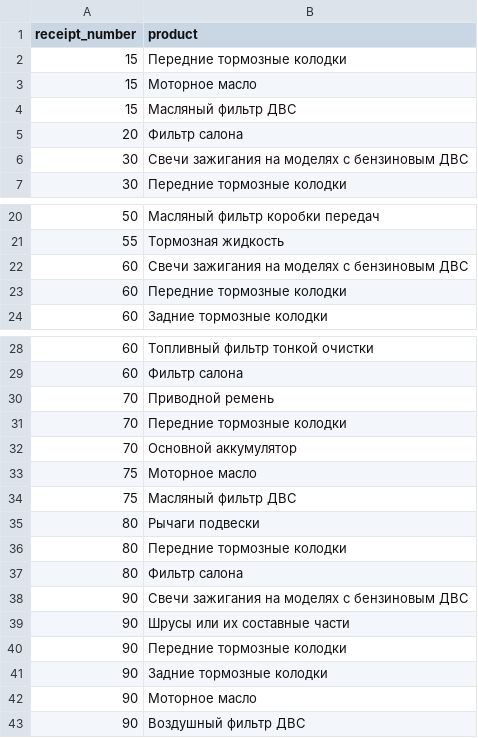
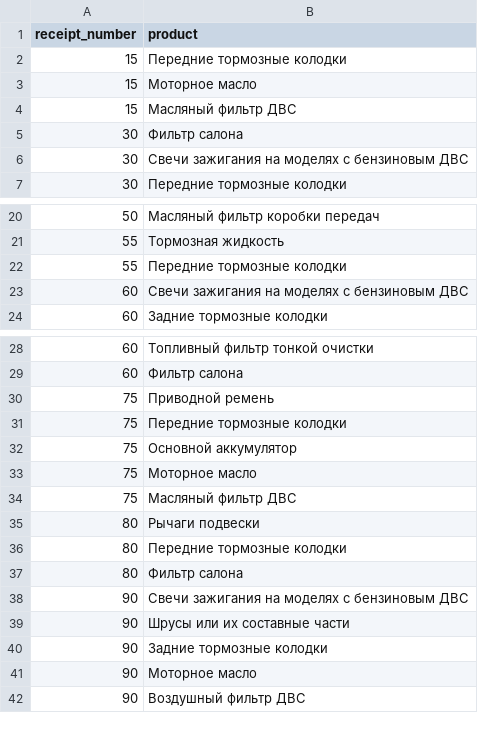
Before and after one commit to FilippYV/Designing_SPPR, a CSV file: associative_rules/static/new_data.csv, drawn as a sheet; only a part is shown, gaps mark what is left out.

```diff
--- a/associative_rules/static/new_data.csv
+++ b/associative_rules/static/new_data.csv
@@ -4,3 +4,3 @@
 15,"Масляный фильтр ДВС"
-20,"Фильтр салона"
+30,"Фильтр салона"
 30,"Свечи зажигания на моделях с бензиновым ДВС"
@@ -21,4 +21,4 @@
 55,"Тормозная жидкость"
+55,"Передние тормозные колодки"
 60,"Свечи зажигания на моделях с бензиновым ДВС"
-60,"Передние тормозные колодки"
 60,"Задние тормозные колодки"
@@ -29,5 +29,5 @@
 60,"Фильтр салона"
-70,"Приводной ремень"
-70,"Передние тормозные колодки"
-70,"Основной аккумулятор"
+75,"Приводной ремень"
+75,"Передние тормозные колодки"
+75,"Основной аккумулятор"
 75,"Моторное масло"
@@ -39,3 +39,2 @@
 90,"Шрусы или их составные части"
-90,"Передние тормозные колодки"
 90,"Задние тормозные колодки"
```
Also changed, not shown: 3 other files.
